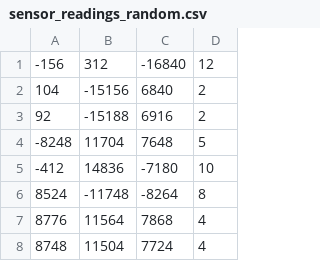
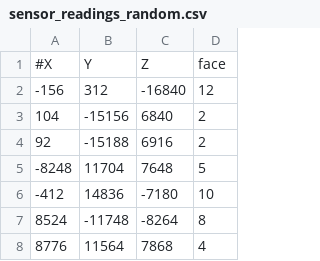
Before and after one commit to ahosna/ReDo, a CSV file: data/sensor_readings_random.csv, drawn as a sheet; only a part is shown; the shorter side is filled out with more unchanged rows.

Commit message:
header for csv file

```diff
--- a/data/sensor_readings_random.csv
+++ b/data/sensor_readings_random.csv
@@ -1 +1,2 @@
+#X, Y, Z, face
 -156, 312, -16840, 12
```
